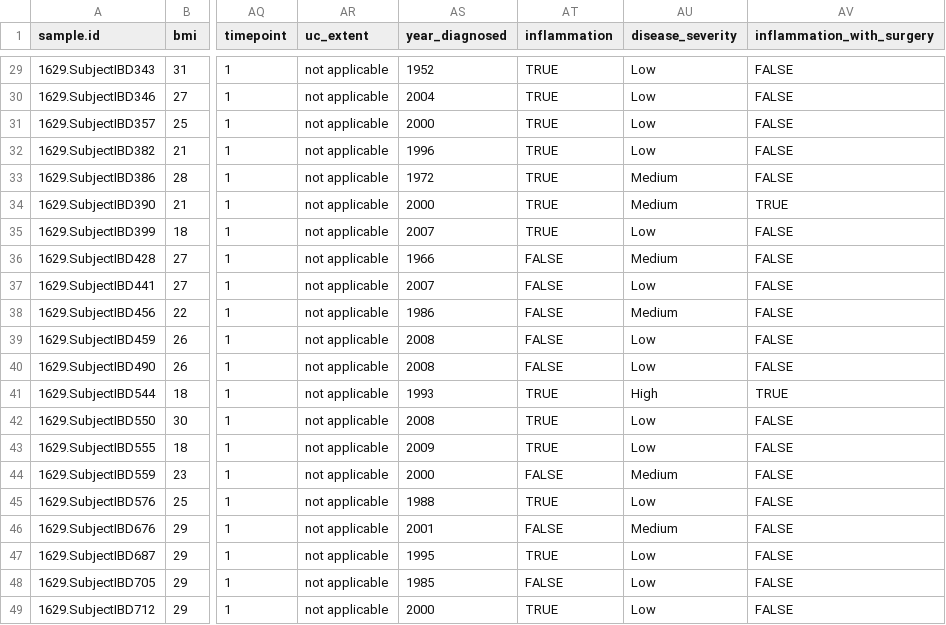
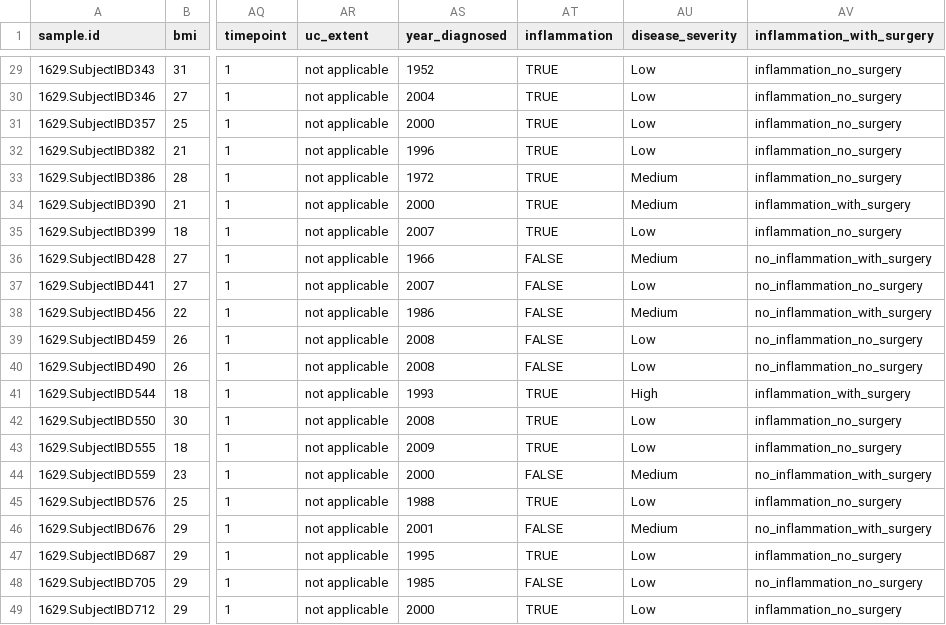
Before and after one commit to Andyrooooo16/MICB475-Team-13, a TSV file: halfvarson_metadata_wrangled.tsv, drawn as a sheet; only a part is shown, gaps mark what is left out; the diff covers the shown part only; the diff names each change by its address in the sheet, - before the commit and + after, or states it on an @@ line.

Commit message:
Added more cases to inflammation_with_surgery column

```diff
--- a/halfvarson_metadata_wrangled.tsv
+++ b/halfvarson_metadata_wrangled.tsv
-AV29:AV33 (inflammation_with_surgery): FALSE
+AV29:AV33 (inflammation_with_surgery): inflammation_no_surgery
-AV34 (inflammation_with_surgery): TRUE
+AV34 (inflammation_with_surgery): inflammation_with_surgery
-AV35 (inflammation_with_surgery): FALSE
+AV35 (inflammation_with_surgery): inflammation_no_surgery
-AV36 (inflammation_with_surgery): FALSE
+AV36 (inflammation_with_surgery): no_inflammation_with_surgery
-AV37 (inflammation_with_surgery): FALSE
+AV37 (inflammation_with_surgery): no_inflammation_no_surgery
-AV38 (inflammation_with_surgery): FALSE
+AV38 (inflammation_with_surgery): no_inflammation_with_surgery
-AV39:AV40 (inflammation_with_surgery): FALSE
+AV39:AV40 (inflammation_with_surgery): no_inflammation_no_surgery
-AV41 (inflammation_with_surgery): TRUE
+AV41 (inflammation_with_surgery): inflammation_with_surgery
-AV42:AV43 (inflammation_with_surgery): FALSE
+AV42:AV43 (inflammation_with_surgery): inflammation_no_surgery
-AV44 (inflammation_with_surgery): FALSE
+AV44 (inflammation_with_surgery): no_inflammation_with_surgery
-AV45 (inflammation_with_surgery): FALSE
+AV45 (inflammation_with_surgery): inflammation_no_surgery
-AV46 (inflammation_with_surgery): FALSE
+AV46 (inflammation_with_surgery): no_inflammation_with_surgery
-AV47 (inflammation_with_surgery): FALSE
+AV47 (inflammation_with_surgery): inflammation_no_surgery
-AV48 (inflammation_with_surgery): FALSE
+AV48 (inflammation_with_surgery): no_inflammation_no_surgery
-AV49 (inflammation_with_surgery): FALSE
+AV49 (inflammation_with_surgery): inflammation_no_surgery
```
Also changed, not shown: 27 edited cells elsewhere in this file, 1 other file.
